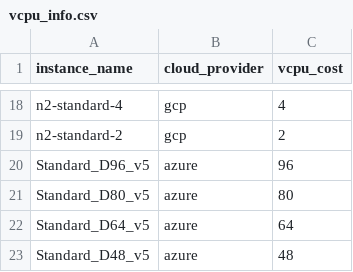
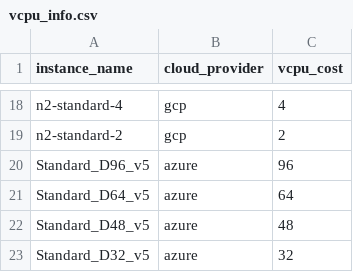
Before and after one commit to skyplane-project/skyplane, a CSV file: skyplane/data/vcpu_info.csv, drawn as a sheet; only a part is shown, gaps mark what is left out; the shorter side is filled out with more unchanged rows; the diff names each change by its address in the sheet, - before the commit and + after, or states it on an @@ line.

Commit message:
fix on the data

```diff
--- a/skyplane/data/vcpu_info.csv
+++ b/skyplane/data/vcpu_info.csv
-row 21: Standard_D80_v5 | azure | 80
```
Also changed, not shown: 1 other file.
